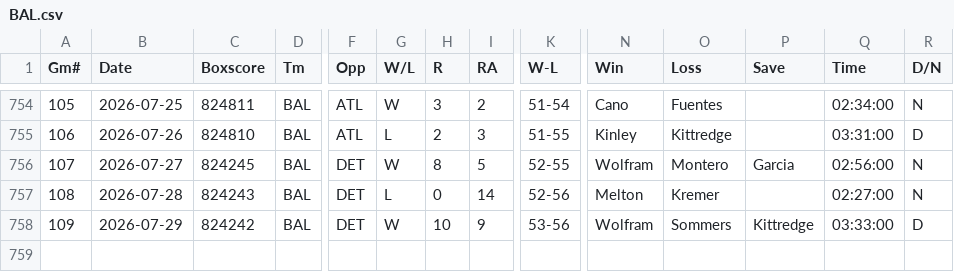
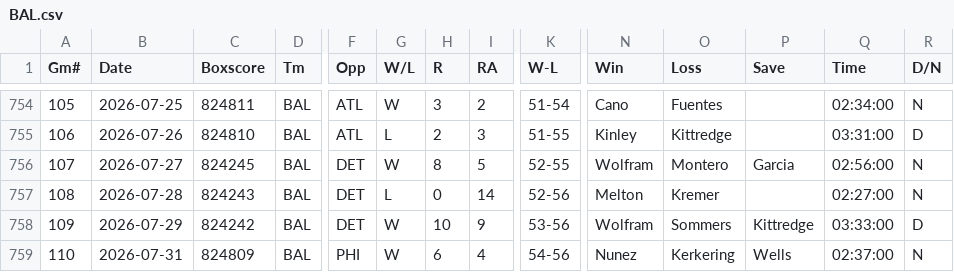
Before and after one commit to ironmanics/mlb-data, a CSV file: data/gamelogs/BAL.csv, drawn as a sheet; only a part is shown, gaps mark what is left out; rows hold the shown columns only; the diff names each change by its address in the sheet, - before the commit and + after, or states it on an @@ line.

Commit message:
Add 1 game(s) for BAL — 2026-08-01

```diff
--- a/data/gamelogs/BAL.csv
+++ b/data/gamelogs/BAL.csv
+row 759: 110 | 2026-07-31 | 824809 | BAL | PHI | W | 6 | 4 | 54-56 | Nunez | Kerkering | Wells | 02:37:00 | N
```
